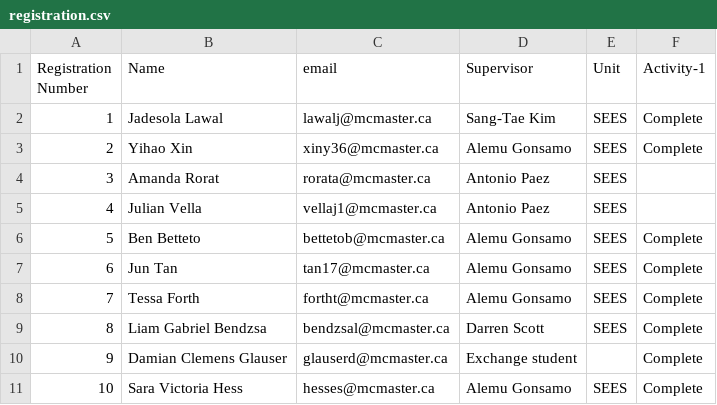
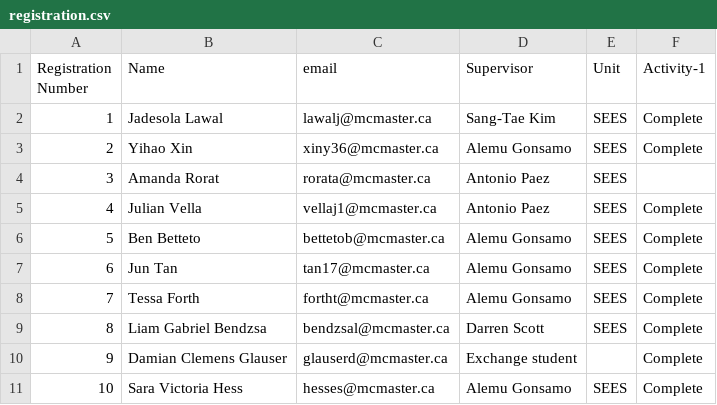
Before and after one commit to paezha/Reproducible-Research-Workflow, a CSV file: Enrollment/2026/registration.csv, drawn as a sheet.

Commit message:
Updated completion status of Activity 1

```diff
--- a/Enrollment/2026/registration.csv
+++ b/Enrollment/2026/registration.csv
@@ -4,3 +4,3 @@ Registration Number,Name,email,Supervisor,Unit,Activity-1
 3,Amanda Rorat,rorata@mcmaster.ca,Antonio Paez,SEES,
-4,Julian Vella,vellaj1@mcmaster.ca,Antonio Paez,SEES,
+4,Julian Vella,vellaj1@mcmaster.ca,Antonio Paez,SEES,Complete
 5,Ben Betteto,bettetob@mcmaster.ca,Alemu Gonsamo,SEES,Complete
```
